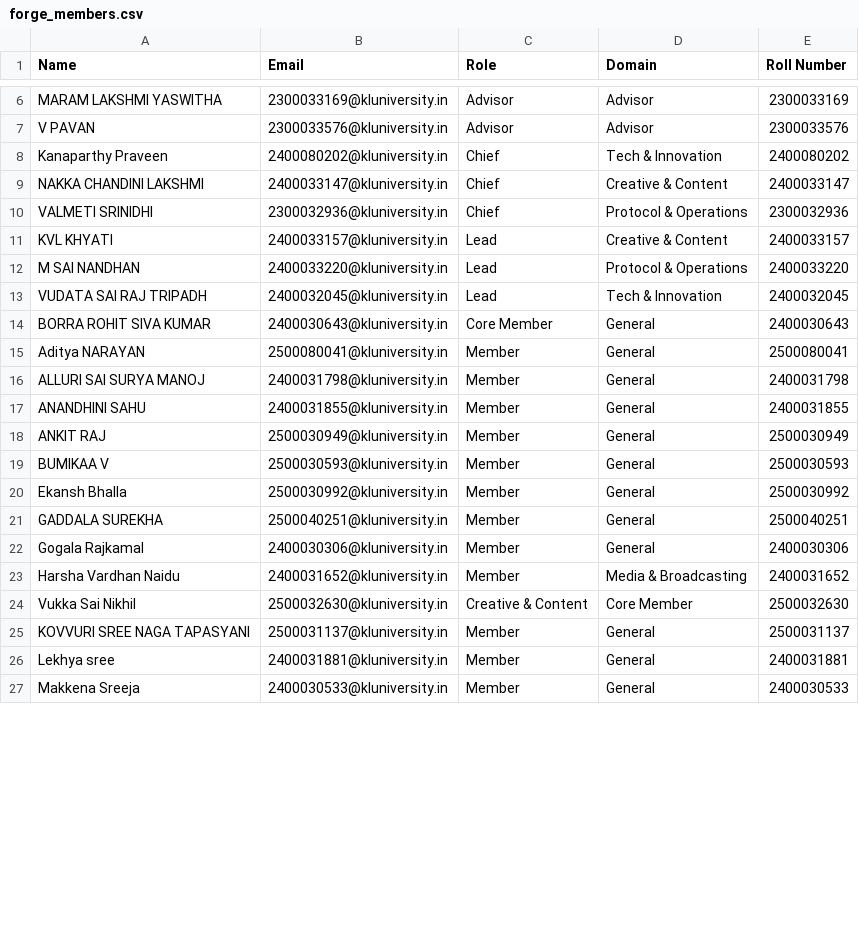
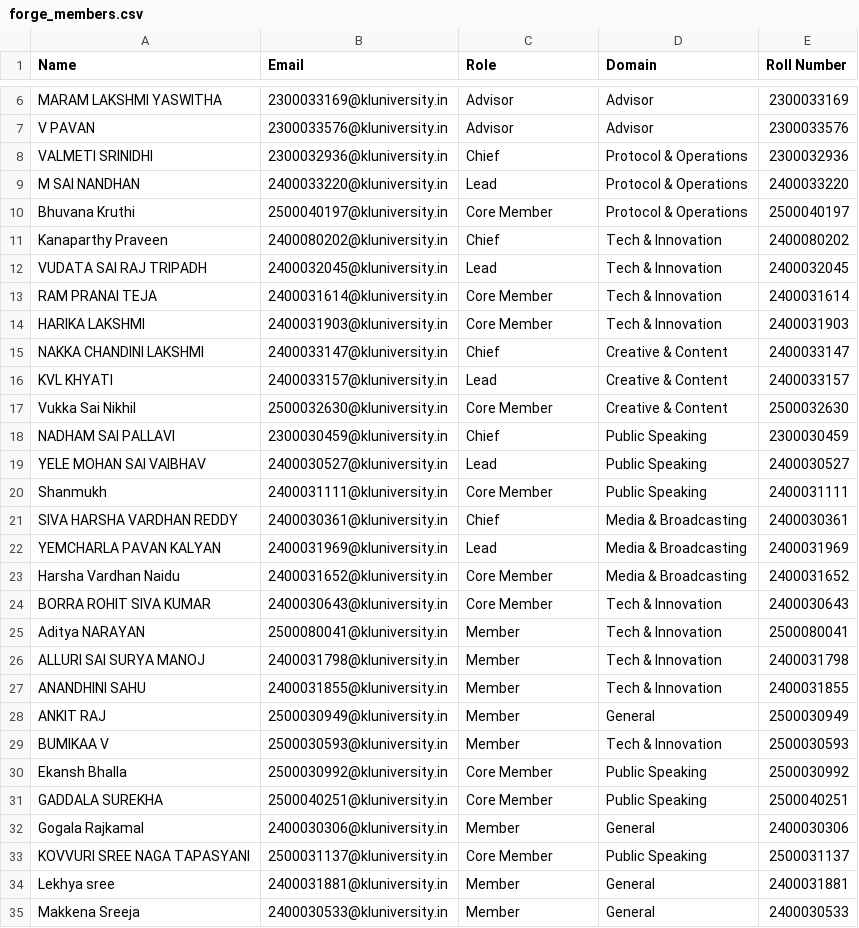
Before and after one commit to klforge/WE-FORGE, a CSV file: forge_members.csv, drawn as a sheet; only a part is shown, gaps mark what is left out; the diff covers the shown part only.

```diff
--- a/forge_members.csv
+++ b/forge_members.csv
@@ -7,20 +7,28 @@ MARAM LAKSHMI YASWITHA,2300033169@kluniversity.in,Advisor,Advisor,2300033169
 V PAVAN,2300033576@kluniversity.in,Advisor,Advisor,2300033576
+VALMETI SRINIDHI,2300032936@kluniversity.in,Chief,Protocol & Operations,2300032936
+M SAI NANDHAN,2400033220@kluniversity.in,Lead,Protocol & Operations,2400033220
+Bhuvana Kruthi,2500040197@kluniversity.in,Core Member,Protocol & Operations,2500040197
 Kanaparthy Praveen,2400080202@kluniversity.in,Chief,Tech & Innovation,2400080202
+VUDATA SAI RAJ TRIPADH,2400032045@kluniversity.in,Lead,Tech & Innovation,2400032045
+RAM PRANAI TEJA,2400031614@kluniversity.in,Core Member,Tech & Innovation,2400031614
+HARIKA LAKSHMI,2400031903@kluniversity.in,Core Member,Tech & Innovation,2400031903
 NAKKA CHANDINI LAKSHMI,2400033147@kluniversity.in,Chief,Creative & Content,2400033147
-VALMETI SRINIDHI,2300032936@kluniversity.in,Chief,Protocol & Operations,2300032936
 KVL KHYATI,2400033157@kluniversity.in,Lead,Creative & Content,2400033157
-M SAI NANDHAN,2400033220@kluniversity.in,Lead,Protocol & Operations,2400033220
-VUDATA SAI RAJ TRIPADH,2400032045@kluniversity.in,Lead,Tech & Innovation,2400032045
-BORRA ROHIT SIVA KUMAR,2400030643@kluniversity.in,Core Member,General,2400030643
-Aditya NARAYAN,2500080041@kluniversity.in,Member,General,2500080041
-ALLURI SAI SURYA MANOJ,2400031798@kluniversity.in,Member,General,2400031798
-ANANDHINI SAHU,2400031855@kluniversity.in,Member,General,2400031855
+Vukka Sai Nikhil,2500032630@kluniversity.in,Core Member,Creative & Content,2500032630
+NADHAM SAI PALLAVI,2300030459@kluniversity.in,Chief,Public Speaking,2300030459
+YELE MOHAN SAI VAIBHAV,2400030527@kluniversity.in,Lead,Public Speaking,2400030527
+Shanmukh,2400031111@kluniversity.in,Core Member,Public Speaking,2400031111
+SIVA HARSHA VARDHAN REDDY,2400030361@kluniversity.in,Chief,Media & Broadcasting,2400030361
+YEMCHARLA PAVAN KALYAN,2400031969@kluniversity.in,Lead,Media & Broadcasting,2400031969
+Harsha Vardhan Naidu,2400031652@kluniversity.in,Core Member,Media & Broadcasting,2400031652
+BORRA ROHIT SIVA KUMAR,2400030643@kluniversity.in,Core Member,Tech & Innovation,2400030643
+Aditya NARAYAN,2500080041@kluniversity.in,Member,Tech & Innovation,2500080041
+ALLURI SAI SURYA MANOJ,2400031798@kluniversity.in,Member,Tech & Innovation,2400031798
+ANANDHINI SAHU,2400031855@kluniversity.in,Member,Tech & Innovation,2400031855
 ANKIT RAJ,2500030949@kluniversity.in,Member,General,2500030949
-BUMIKAA V,2500030593@kluniversity.in,Member,General,2500030593
-Ekansh Bhalla,2500030992@kluniversity.in,Member,General,2500030992
-GADDALA SUREKHA,2500040251@kluniversity.in,Member,General,2500040251
+BUMIKAA V,2500030593@kluniversity.in,Member,Tech & Innovation,2500030593
+Ekansh Bhalla,2500030992@kluniversity.in,Core Member,Public Speaking,2500030992
+GADDALA SUREKHA,2500040251@kluniversity.in,Core Member,Public Speaking,2500040251
 Gogala Rajkamal,2400030306@kluniversity.in,Member,General,2400030306
-Harsha Vardhan Naidu,2400031652@kluniversity.in,Member,Media & Broadcasting,2400031652
-Vukka Sai Nikhil,2500032630@kluniversity.in,Creative & Content,Core Member,2500032630
-KOVVURI SREE NAGA TAPASYANI,2500031137@kluniversity.in,Member,General,2500031137
+KOVVURI SREE NAGA TAPASYANI,2500031137@kluniversity.in,Core Member,Public Speaking,2500031137
 Lekhya sree,2400031881@kluniversity.in,Member,General,2400031881
```
Also changed, not shown: 7 removed rows and 11 edited cells elsewhere in this file, 22 other files.
